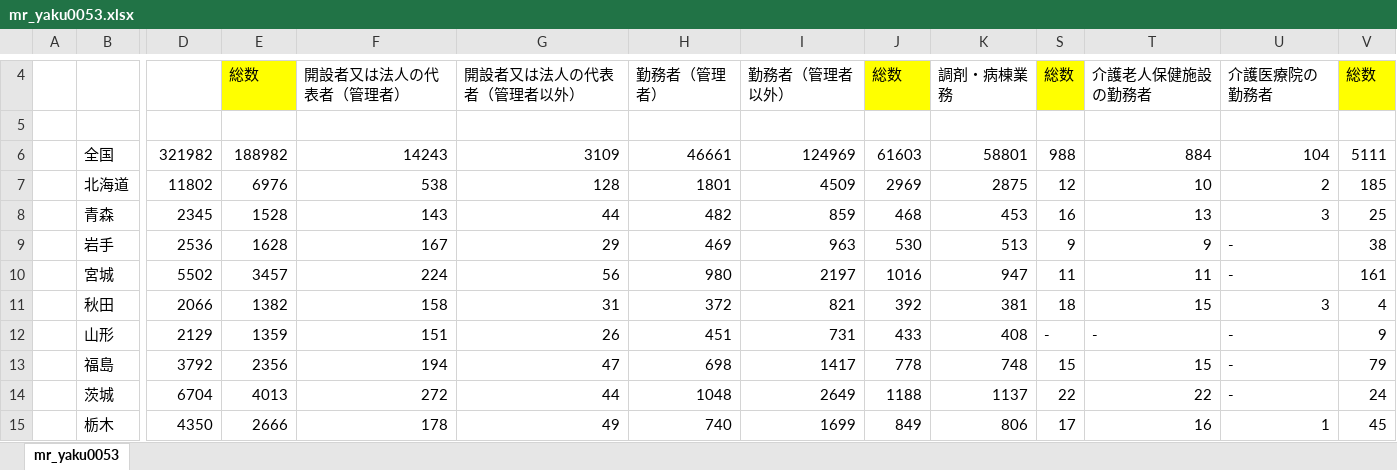
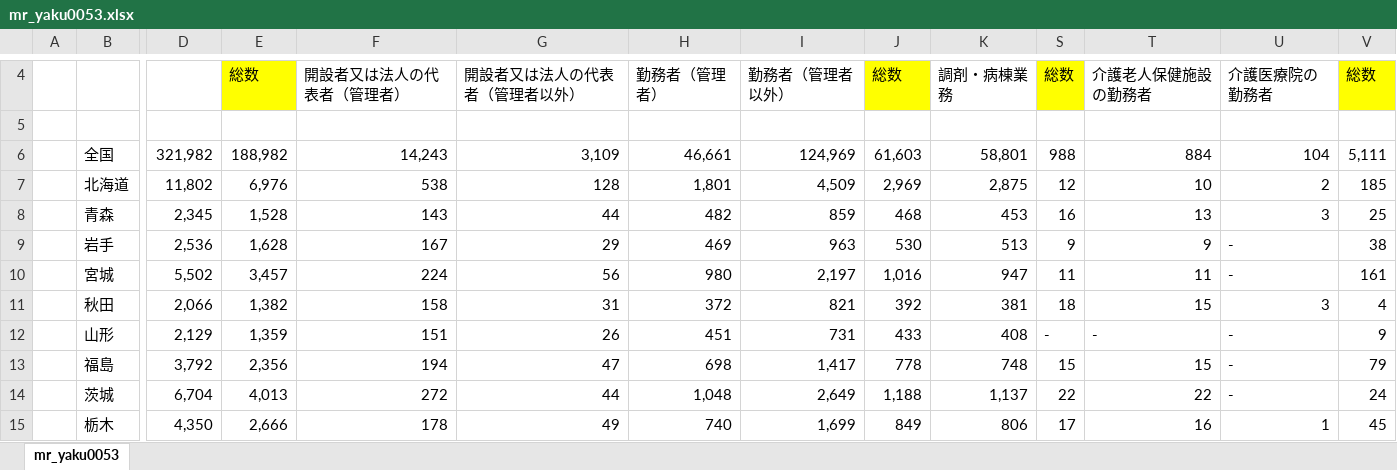
Before and after one commit to akiray3/maill, an Excel workbook: mr_yaku0053.xlsx, sheet mr_yaku0053, drawn as a sheet; only a part is shown, gaps mark what is left out; values as stored, in another font and other column widths than the file's, no borders; removed rows and columns are numbered as before the commit, all else as after; rows hold the shown columns only; the diff covers the shown part only; the diff names each change by its address in the sheet, - before the commit and + after, or states it on an @@ line.

```diff
--- a/mr_yaku0053.xlsx (sheet mr_yaku0053)
+++ b/mr_yaku0053.xlsx (sheet mr_yaku0053)
-row 6:  | 全国 | 321982 | 188982 | 14243 | 3109 | 46661 | 124969 | 61603 | 58801 | 988 | 884 | 104 | 5111
+row 6:  | 全国 | 321,982 | 188,982 | 14,243 | 3,109 | 46,661 | 124,969 | 61,603 | 58,801 | 988 | 884 | 104 | 5,111
-D7: 11802
+D7: 11,802
-E7: 6976
+E7: 6,976
-H7: 1801
+H7: 1,801
-I7: 4509
+I7: 4,509
-J7: 2969
+J7: 2,969
-K7: 2875
+K7: 2,875
-D8: 2345
+D8: 2,345
-E8: 1528
+E8: 1,528
-D9: 2536
+D9: 2,536
-E9: 1628
+E9: 1,628
-D10: 5502
+D10: 5,502
-E10: 3457
+E10: 3,457
-I10: 2197
+I10: 2,197
-J10: 1016
+J10: 1,016
-D11: 2066
+D11: 2,066
-E11: 1382
+E11: 1,382
-D12: 2129
+D12: 2,129
-E12: 1359
+E12: 1,359
-D13: 3792
+D13: 3,792
-E13: 2356
+E13: 2,356
-I13: 1417
+I13: 1,417
-D14: 6704
+D14: 6,704
-E14: 4013
+E14: 4,013
-H14: 1048
+H14: 1,048
-I14: 2649
+I14: 2,649
-J14: 1188
+J14: 1,188
-K14: 1137
+K14: 1,137
-D15: 4350
+D15: 4,350
-E15: 2666
+E15: 2,666
-I15: 1699
+I15: 1,699
```
Also changed, not shown: 1 added row, 1 removed row and 238 edited cells elsewhere in this sheet, hidden cells, Book1.xlsx, 1 other file.
